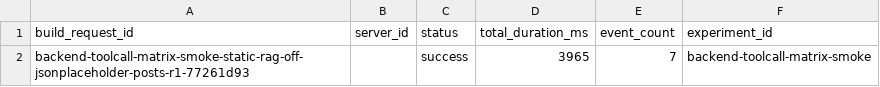
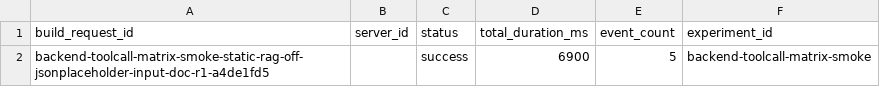
Before and after one commit to Memories2077/EtheralSystem, a CSV file: experiments/research-metrics/reports/backend-toolcall-matrix-smoke/build_summary.csv, drawn as a sheet.

```diff
--- a/experiments/research-metrics/reports/backend-toolcall-matrix-smoke/build_summary.csv
+++ b/experiments/research-metrics/reports/backend-toolcall-matrix-smoke/build_summary.csv
@@ -1,2 +1,2 @@
 build_request_id,server_id,status,total_duration_ms,event_count,experiment_id
-backend-toolcall-matrix-smoke-static-rag-off-jsonplaceholder-posts-r1-77261d93,,success,3965,7,backend-toolcall-matrix-smoke
+backend-toolcall-matrix-smoke-static-rag-off-jsonplaceholder-input-doc-r1-a4de1fd5,,success,6900,5,backend-toolcall-matrix-smoke
```
Also changed, not shown: experiments/research-metrics/reports/backend-toolcall-matrix-smoke/events.csv, experiments/research-metrics/reports/backend-toolcall-matrix-smoke/stage_summary.csv, 19 other files.
